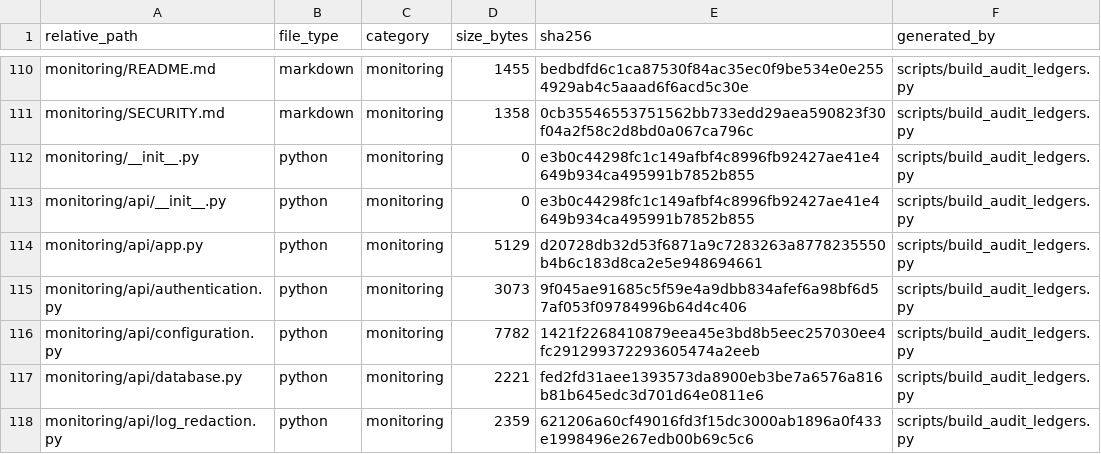
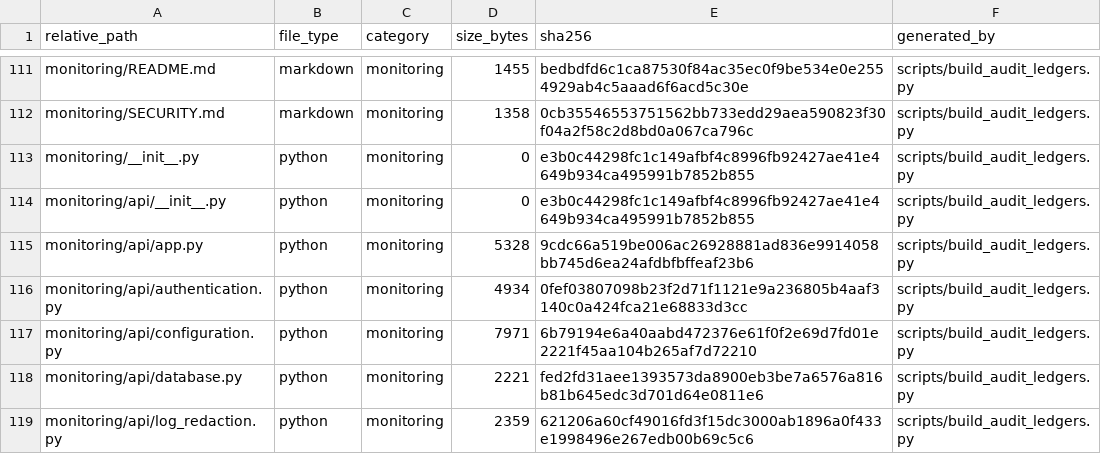
Before and after one commit to asad13-Binana/Binana-Binance-Spot-Trading-Sharia-Compliance-BOT-LIVE, a CSV file: docs/audit/FILE_REVIEW_LEDGER.csv, drawn as a sheet; only a part is shown, gaps mark what is left out; the diff covers the shown part only.

```diff
--- a/docs/audit/FILE_REVIEW_LEDGER.csv
+++ b/docs/audit/FILE_REVIEW_LEDGER.csv
@@ -113,5 +114,5 @@ monitoring/__init__.py,python,monitoring,0,e3b0c44298fc1c149afbf4c8996fb92427ae4
 monitoring/api/__init__.py,python,monitoring,0,e3b0c44298fc1c149afbf4c8996fb92427ae41e4649b934ca495991b7852b855,scripts/build_audit_ledgers.py
-monitoring/api/app.py,python,monitoring,5129,d20728db32d53f6871a9c7283263a8778235550b4b6c183d8ca2e5e948694661,scripts/build_audit_ledgers.py
-monitoring/api/authentication.py,python,monitoring,3073,9f045ae91685c5f59e4a9dbb834afef6a98bf6d57af053f09784996b64d4c406,scripts/build_audit_ledgers.py
-monitoring/api/configuration.py,python,monitoring,7782,1421f2268410879eea45e3bd8b5eec257030ee4fc291299372293605474a2eeb,scripts/build_audit_ledgers.py
+monitoring/api/app.py,python,monitoring,5328,9cdc66a519be006ac26928881ad836e9914058bb745d6ea24afdbfbffeaf23b6,scripts/build_audit_ledgers.py
+monitoring/api/authentication.py,python,monitoring,4934,0fef03807098b23f2d71f1121e9a236805b4aaf3140c0a424fca21e68833d3cc,scripts/build_audit_ledgers.py
+monitoring/api/configuration.py,python,monitoring,7971,6b79194e6a40aabd472376e61f0f2e69d7fd01e2221f45aa104b265af7d72210,scripts/build_audit_ledgers.py
 monitoring/api/database.py,python,monitoring,2221,fed2fd31aee1393573da8900eb3be7a6576a816b81b645edc3d701d64e0811e6,scripts/build_audit_ledgers.py
```
Also changed, not shown: 3 added rows and 16 edited cells elsewhere in this file, docs/audit/FUNCTION_CALLBACK_LEDGER.csv, docs/audit/ISSUE_LEDGER.csv, 14 other files.
